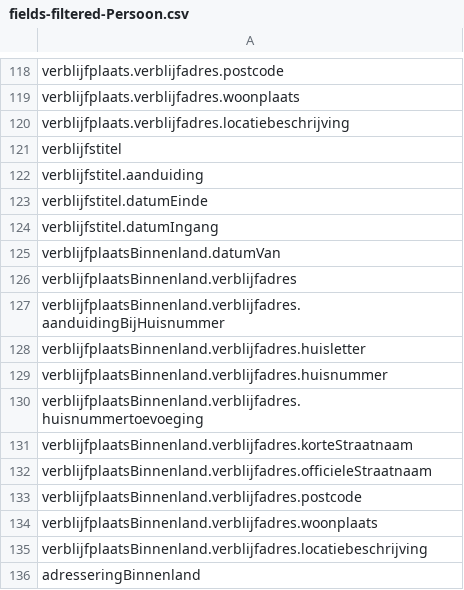
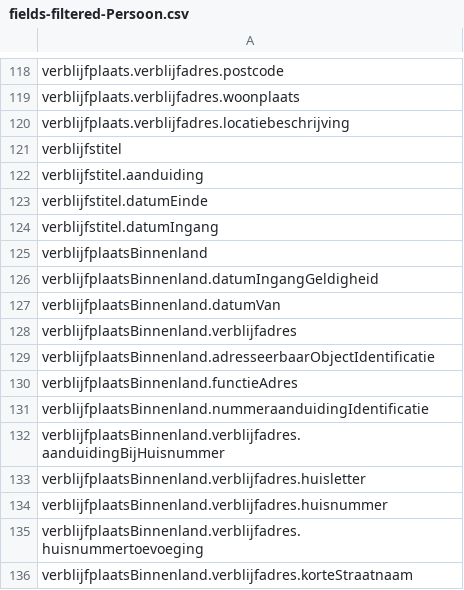
Before and after one commit to BRP-API/Haal-Centraal-BRP-bevragen, a CSV file: features/fields-filtered-Persoon.csv, drawn as a sheet; only a part is shown, gaps mark what is left out; the shorter side is filled out with more unchanged rows.

```diff
--- a/features/fields-filtered-Persoon.csv
+++ b/features/fields-filtered-Persoon.csv
@@ -124,4 +124,9 @@ verblijfstitel.datumEinde
 verblijfstitel.datumIngang
+verblijfplaatsBinnenland
+verblijfplaatsBinnenland.datumIngangGeldigheid
 verblijfplaatsBinnenland.datumVan
 verblijfplaatsBinnenland.verblijfadres
+verblijfplaatsBinnenland.adresseerbaarObjectIdentificatie
+verblijfplaatsBinnenland.functieAdres
+verblijfplaatsBinnenland.nummeraanduidingIdentificatie
 verblijfplaatsBinnenland.verblijfadres.aanduidingBijHuisnummer
```
Also changed, not shown: features/fields-Persoon.csv, features/fields-PersoonBeperkt.csv, 2 other files.
